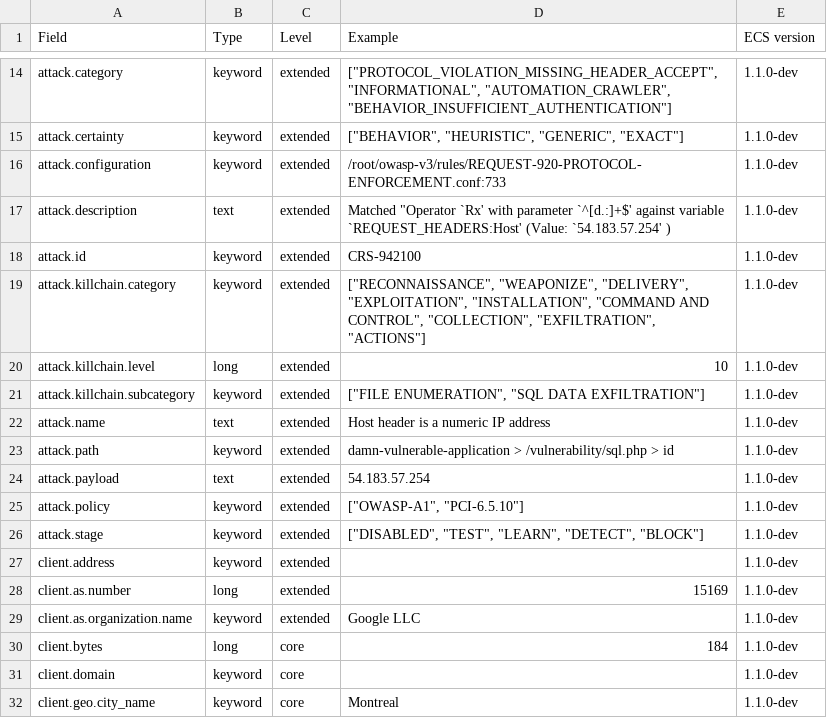
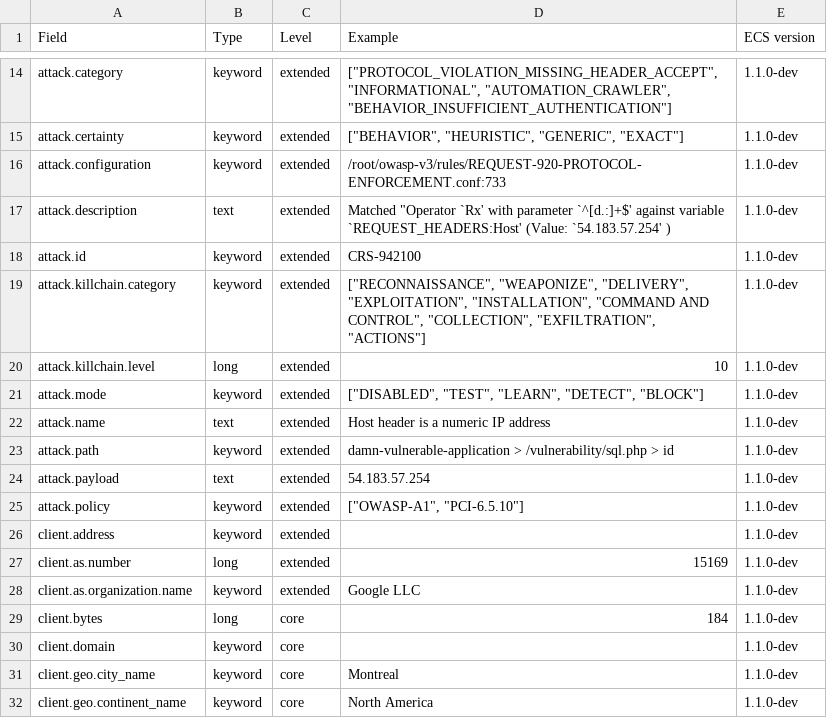
Before and after one commit to RubieV/ecs, a CSV file: generated/csv/fields.csv, drawn as a sheet; only a part is shown, gaps mark what is left out; the shorter side is filled out with more unchanged rows.

```diff
--- a/generated/csv/fields.csv
+++ b/generated/csv/fields.csv
@@ -20,3 +20,3 @@ attack.killchain.category,keyword,extended,"[""RECONNAISSANCE"", ""WEAPONIZE"",
 attack.killchain.level,long,extended,10,1.1.0-dev
-attack.killchain.subcategory,keyword,extended,"[""FILE ENUMERATION"", ""SQL DATA EXFILTRATION""]",1.1.0-dev
+attack.mode,keyword,extended,"[""DISABLED"", ""TEST"", ""LEARN"", ""DETECT"", ""BLOCK""]",1.1.0-dev
 attack.name,text,extended,Host header is a numeric IP address,1.1.0-dev
@@ -25,3 +25,2 @@ attack.payload,text,extended,54.183.57.254,1.1.0-dev
 attack.policy,keyword,extended,"[""OWASP-A1"", ""PCI-6.5.10""]",1.1.0-dev
-attack.stage,keyword,extended,"[""DISABLED"", ""TEST"", ""LEARN"", ""DETECT"", ""BLOCK""]",1.1.0-dev
 client.address,keyword,extended,,1.1.0-dev
```
Also changed, not shown: 9 other files.
